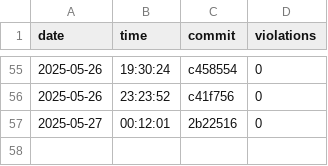
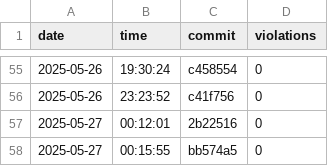
Before and after one commit to useocl/use, a CSV file: docs/layer-violations.csv, drawn as a sheet; only a part is shown, gaps mark what is left out.

```diff
--- a/docs/layer-violations.csv
+++ b/docs/layer-violations.csv
@@ -57 +57,2 @@ date,time,commit,violations
 2025-05-27,00:12:01,2b22516,0
+2025-05-27,00:15:55,bb574a5,0
```
Also changed, not shown: docs/build-times.csv, docs/cycles-tests.csv.
